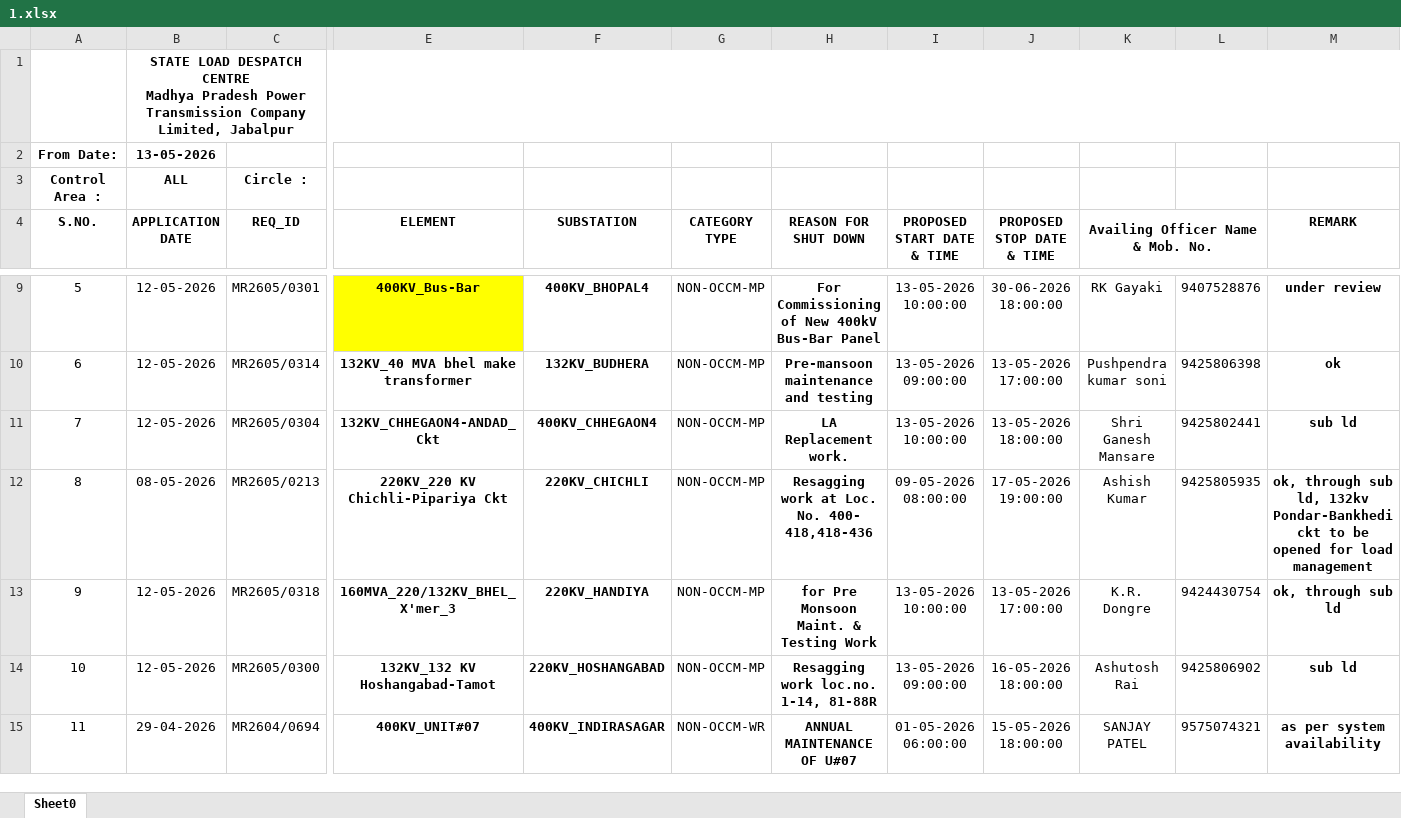
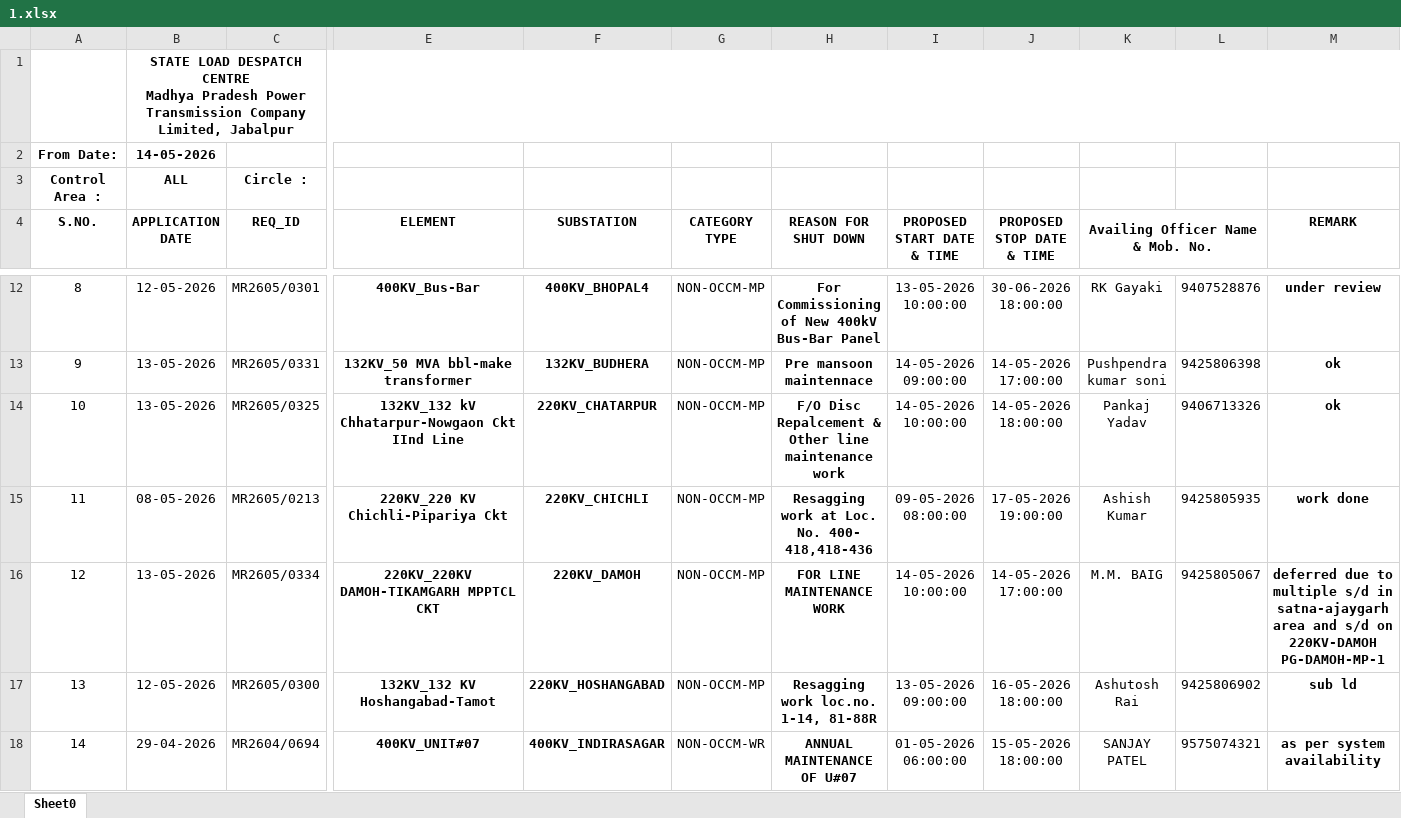
Before and after one commit to SLDCMP/shutdown, an Excel workbook: 1.xlsx, sheet Sheet0, drawn as a sheet; only a part is shown, gaps mark what is left out; values as stored, in another font and other column widths than the file's, no borders; charts and pictures not drawn; removed rows and columns are numbered as before the commit, all else as after; rows hold the shown columns only; the diff covers the shown part only; the diff names each change by its address in the sheet, - before the commit and + after, or states it on an @@ line.

Commit message:
Add files via upload

```diff
--- a/1.xlsx (sheet Sheet0)
+++ b/1.xlsx (sheet Sheet0)
-B2 (APPLICATION DATE): 13-05-2026
+B2 (APPLICATION DATE): 14-05-2026
@@ column A (S.NO.) renumbered between rows 6 and 44 @@
-E12 fill: #FFFF00
+E12 fill: none
-B13 (APPLICATION DATE): 12-05-2026
+B13 (APPLICATION DATE): 13-05-2026
-C13 (REQ_ID): MR2605/0314
+C13 (REQ_ID): MR2605/0331
-E13 (ELEMENT): 132KV_40 MVA bhel make transformer
+E13 (ELEMENT): 132KV_50 MVA bbl-make transformer
-H13 (REASON FOR SHUT DOWN): Pre-mansoon maintenance and testing
+H13 (REASON FOR SHUT DOWN): Pre mansoon maintennace
-I13 (PROPOSED START DATE & TIME): 13-05-2026 09:00:00
+I13 (PROPOSED START DATE & TIME): 14-05-2026 09:00:00
-J13 (PROPOSED STOP DATE & TIME): 13-05-2026 17:00:00
+J13 (PROPOSED STOP DATE & TIME): 14-05-2026 17:00:00
-row 11: 7 | 12-05-2026 | MR2605/0304 | 132KV_CHHEGAON4-ANDAD_Ckt | 400KV_CHHEGAON4 | NON-OCCM-MP | LA Replacement work. | 13-05-2026 10:00:00 | 13-05-2026 18:00:00 | Shri Ganesh Mansare | 9425802441 | sub ld
+row 14: 10 | 13-05-2026 | MR2605/0325 | 132KV_132 kV Chhatarpur-Nowgaon Ckt IInd Line | 220KV_CHATARPUR | NON-OCCM-MP | F/O Disc Repalcement & Other line maintenance work | 14-05-2026 10:00:00 | 14-05-2026 18:00:00 | Pankaj Yadav | 9406713326 | ok
-M15 (REMARK): ok, through sub ld, 132kv Pondar-Bankhedi ckt to be opened for load management
+M15 (REMARK): work done
-row 13: 9 | 12-05-2026 | MR2605/0318 | 160MVA_220/132KV_BHEL_X'mer_3 | 220KV_HANDIYA | NON-OCCM-MP | for Pre Monsoon Maint. & Testing Work | 13-05-2026 10:00:00 | 13-05-2026 17:00:00 | K.R. Dongre | 9424430754 | ok, through sub ld
+row 16: 12 | 13-05-2026 | MR2605/0334 | 220KV_220KV DAMOH-TIKAMGARH MPPTCL CKT | 220KV_DAMOH | NON-OCCM-MP | FOR LINE MAINTENANCE WORK | 14-05-2026 10:00:00 | 14-05-2026 17:00:00 | M.M. BAIG | 9425805067 | deferred due to multiple s/d in satna-ajaygarh area and s/d on 220KV-DAMOH PG-DAMOH-MP-1
```
Also changed, not shown: 18 added rows, 14 removed rows, 40 edited cells and cell formats elsewhere in this sheet.
